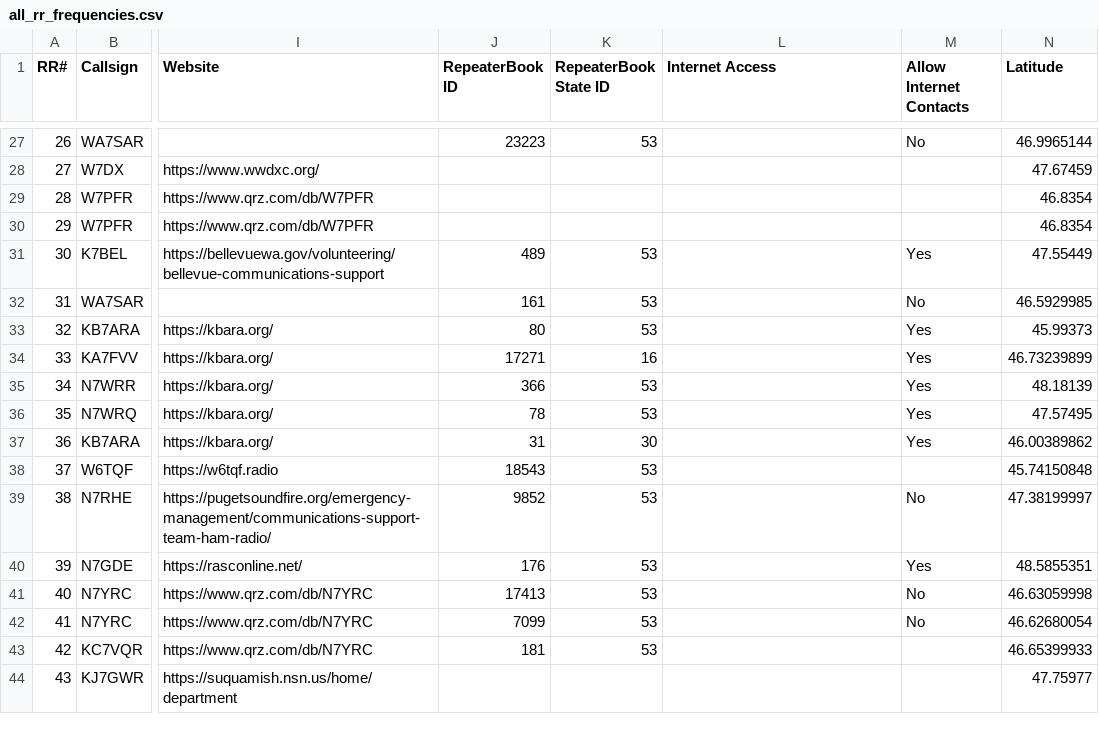
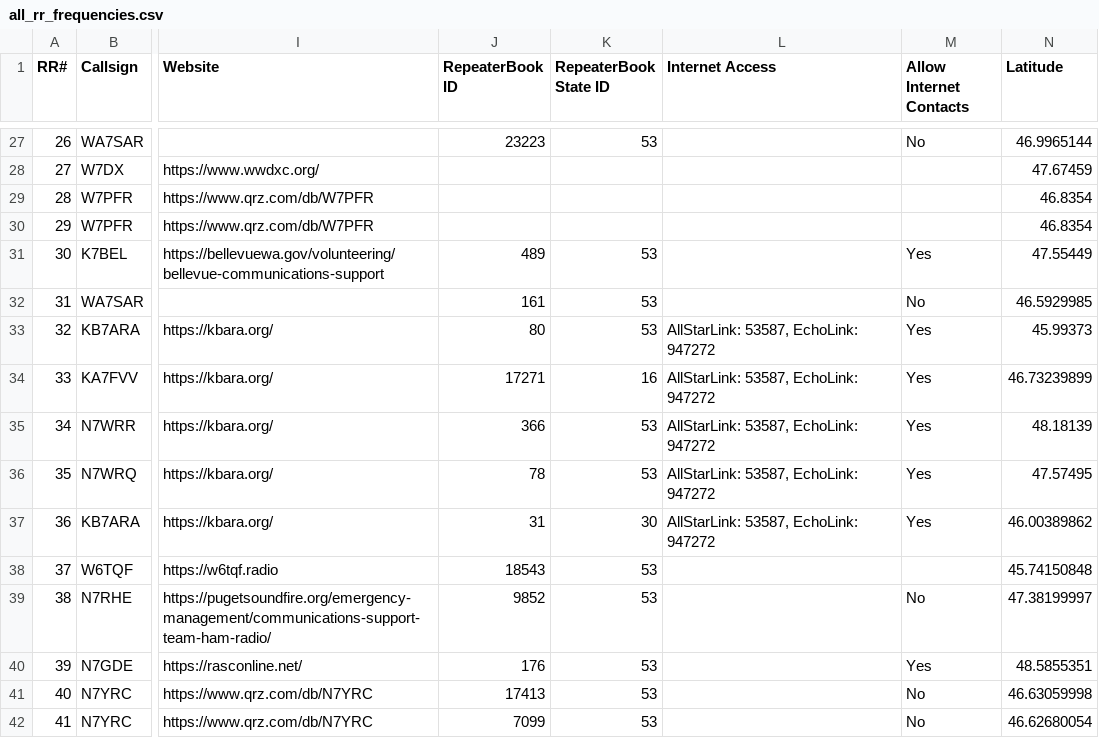
Before and after one commit to QCaudron/repeater_roundabout, a CSV file: assets/programming_files/all_rr_frequencies.csv, drawn as a sheet; only a part is shown, gaps mark what is left out; the shorter side is filled out with more unchanged rows; the diff names each change by its address in the sheet, - before the commit and + after, or states it on an @@ line.

```diff
--- a/assets/programming_files/all_rr_frequencies.csv
+++ b/assets/programming_files/all_rr_frequencies.csv
-L33:L37 (Internet Access): (empty)
+L33:L37 (Internet Access): AllStarLink: 53587, EchoLink: 947272
```
Also changed, not shown: 7 other files.
